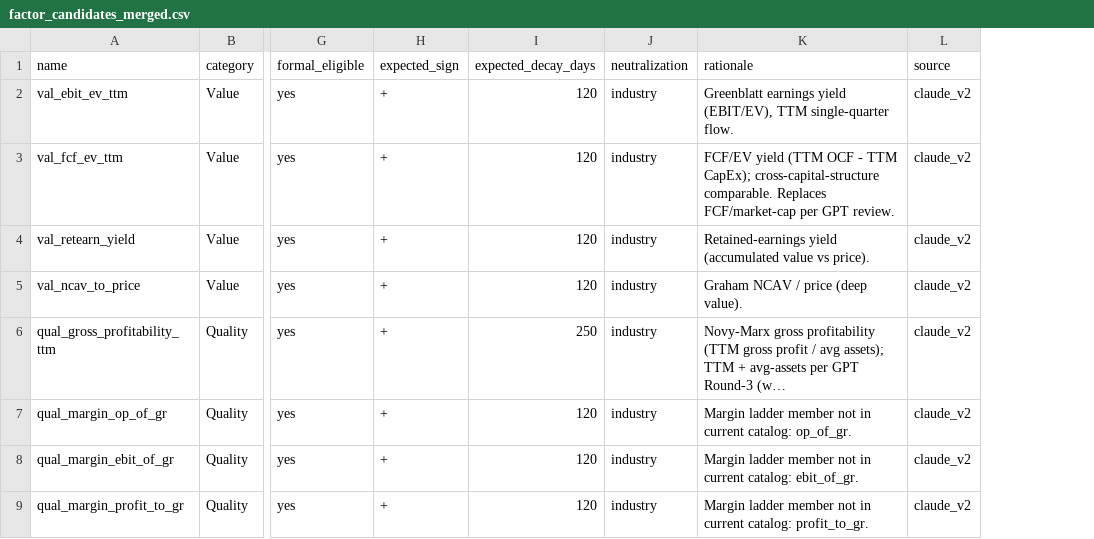
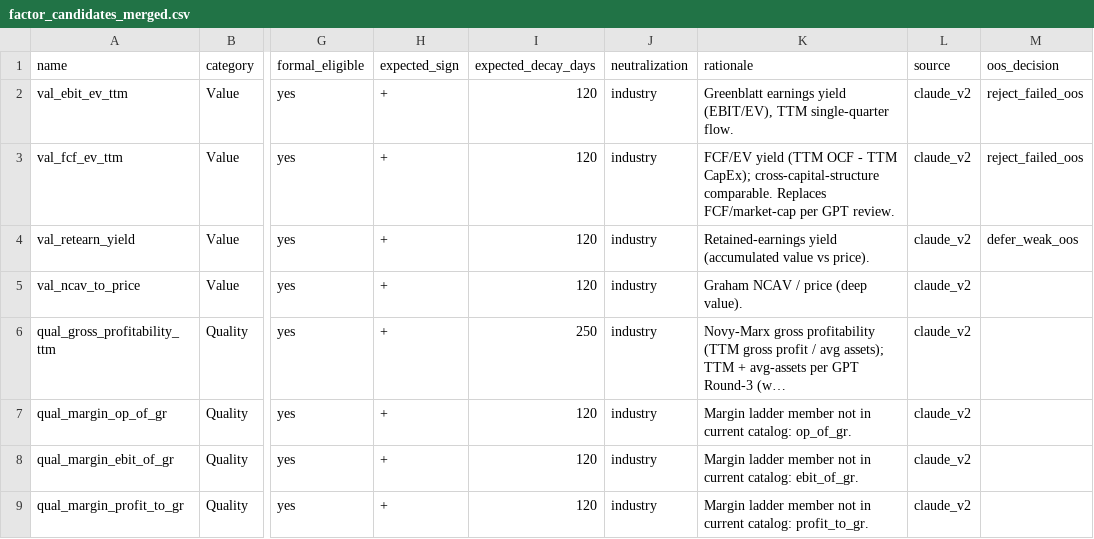
Before and after one commit to henrydan111/quant-system, a CSV file: workspace/research/factor_expansion/factor_candidates_merged.csv, drawn as a sheet; only a part is shown, gaps mark what is left out; long unchanged cells end in …; the diff names each change by its address in the sheet, - before the commit and + after, or states it on an @@ line.

```diff
--- a/workspace/research/factor_expansion/factor_candidates_merged.csv
+++ b/workspace/research/factor_expansion/factor_candidates_merged.csv
+column M (oos_decision), rows 2-4: reject_failed_oos | reject_failed_oos | defer_weak_oos
```
Also changed, not shown: 7 other files.
